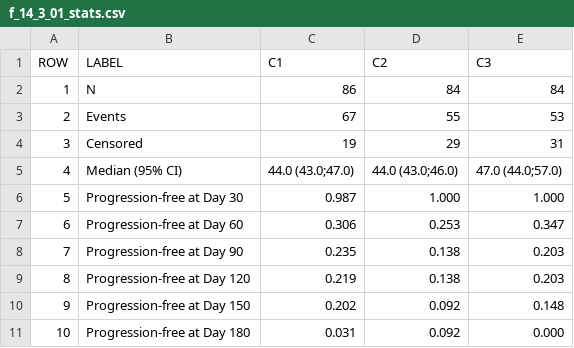
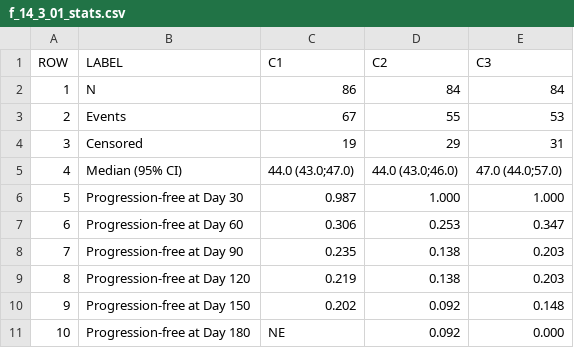
Before and after one commit to Yunbeom0405/onco-recist-sdtm-adam, a CSV file: output/tlf/r/f_14_3_01_stats.csv, drawn as a sheet.

```diff
--- a/output/tlf/r/f_14_3_01_stats.csv
+++ b/output/tlf/r/f_14_3_01_stats.csv
@@ -10,2 +10,2 @@ ROW,LABEL,C1,C2,C3
 9,Progression-free at Day 150,0.202,0.092,0.148
-10,Progression-free at Day 180,0.031,0.092,0.000
+10,Progression-free at Day 180,NE,0.092,0.000
```
Also changed, not shown: output/tlf/r/t_14_3_01.csv, 17 other files.
